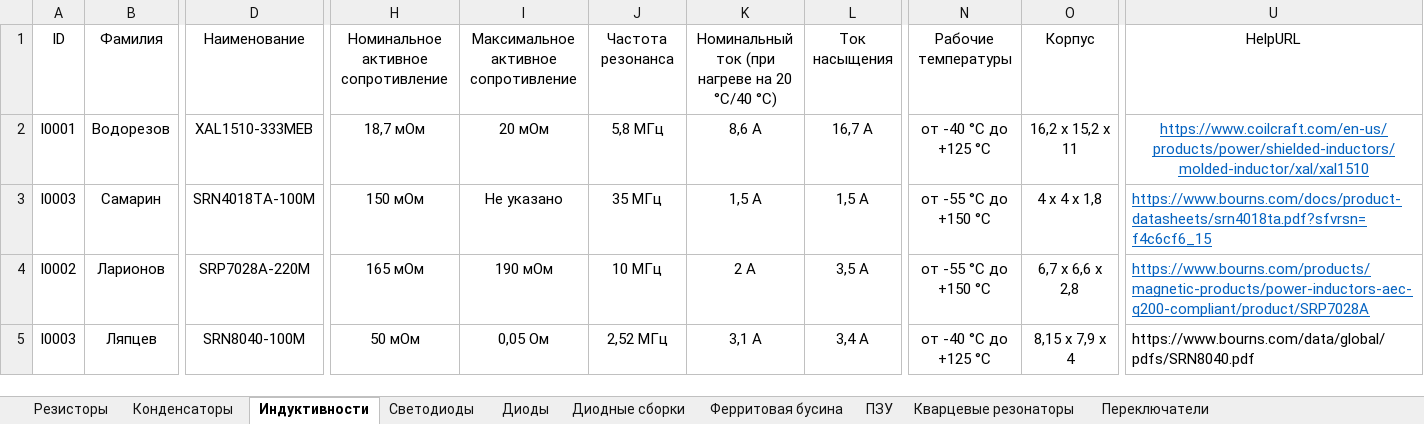
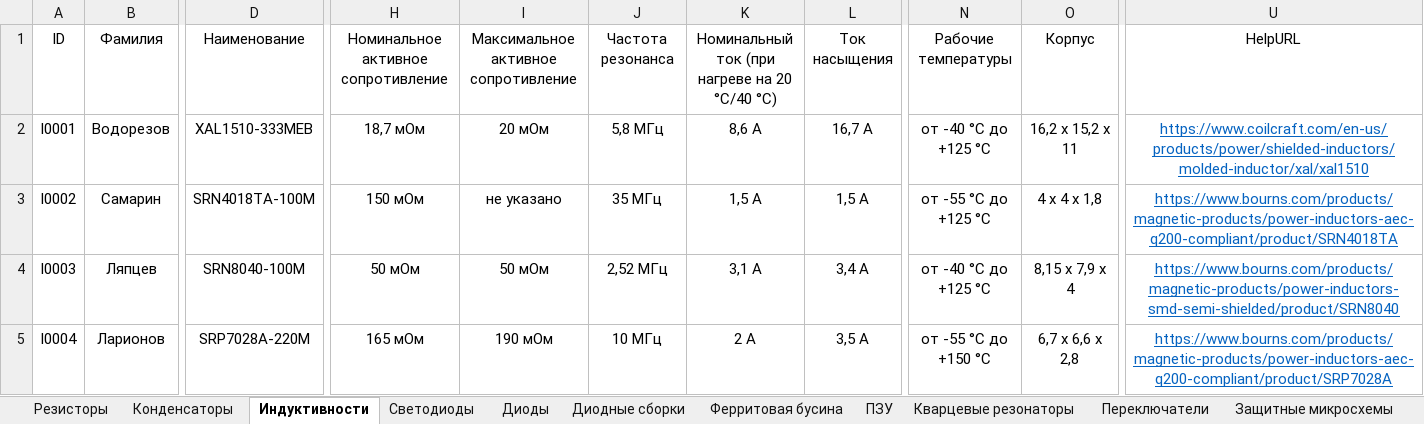
Before and after one commit to TonyCooT/Altium_BEng, an Excel workbook: library/Database_Students.xlsx, sheet Индуктивности, drawn as a sheet; only a part is shown, gaps mark what is left out; values as stored, in another font and other column widths than the file's, no borders; removed rows and columns are numbered as before the commit, all else as after; rows hold the shown columns only; the diff covers the shown part only; the diff names each change by its address in the sheet, - before the commit and + after, or states it on an @@ line.

```diff
--- a/library/Database_Students.xlsx (sheet Индуктивности)
+++ b/library/Database_Students.xlsx (sheet Индуктивности)
+row 3: l0002 | Самарин | SRN4018TA-100M | 150 мОм | не указано | 35 МГц | 1,5 А | 1,5 А | от -55 °С до +125 °С | 4 x 4 x 1,8 | https://www.bourns.com/products/magnetic-products/power-inductors-aec-q200-compliant/product/SRN4018TA
-B4: Самарин
+B4: Ляпцев
-D4: SRN4018TA-100M
+D4: SRN8040-100M
-H4: 150 мОм
+H4: 50 мОм
-I4: Не указано
+I4: 50 мОм
-J4: 35 МГц
+J4: 2,52 МГц
-K4: 1,5 А
+K4: 3,1 А
-L4: 1,5 А
+L4: 3,4 А
-N4: от -55 °С до +150 °С
+N4: от -40 °С до +125 °С
-O4: 4 x 4 x 1,8
+O4: 8,15 х 7,9 х 4
-U4: https://www.bourns.com/docs/product-datasheets/srn4018ta.pdf?sfvrsn=f4c6cf6_15
+U4: https://www.bourns.com/products/magnetic-products/power-inductors-smd-semi-shielded/product/SRN8040
-U4:U5 alignment: left
+U4:U5 alignment: center
-A5: l0002
+A5: l0004
-row 5: I0003 | Ляпцев | SRN8040-100M | 50 мОм | 0,05 Ом | 2,52 МГц | 3,1 А | 3,4 А | от -40 °С до +125 °С | 8,15 х 7,9 х 4 | https://www.bourns.com/data/global/pdfs/SRN8040.pdf
```
Also changed, not shown: 2 edited cells elsewhere in this sheet, sheet Конденсаторы, sheet Диоды, sheet Резисторы, sheet Преобразователи напряжения, other sheet tabs, 18 other files.
